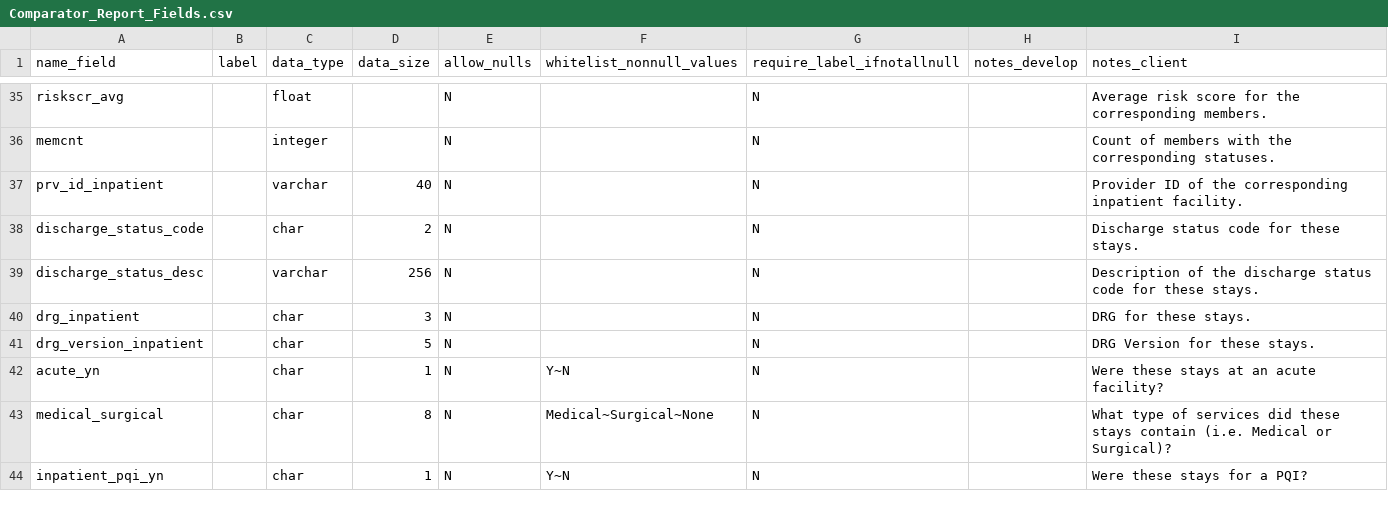
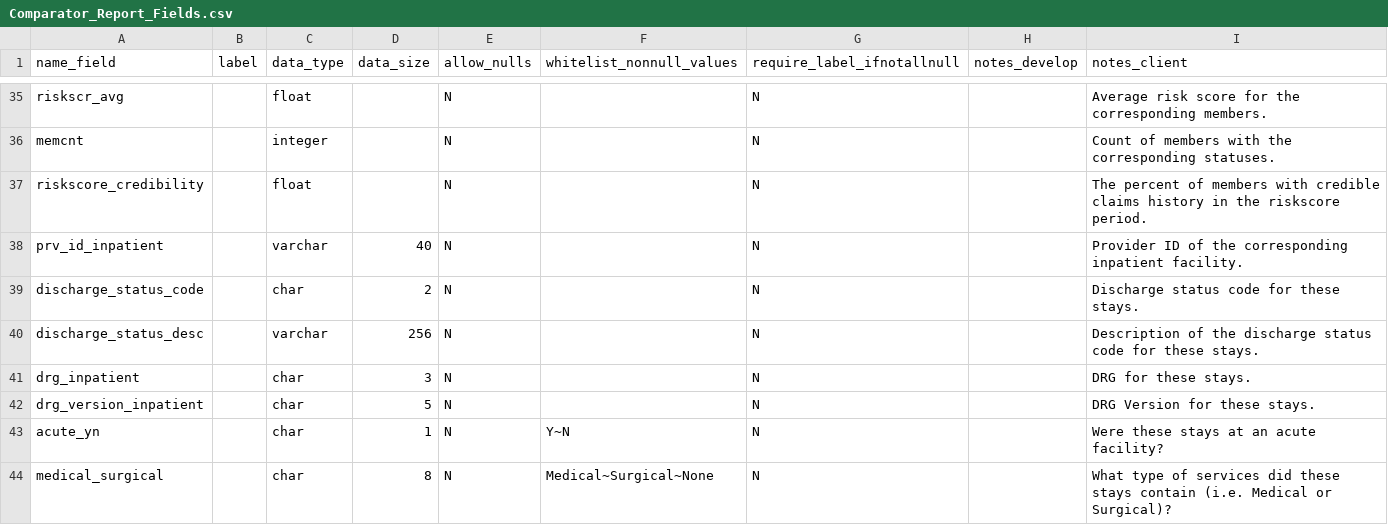
Before and after one commit to Milliman-PRM/comparator-report-legacy, a CSV file: Post005_Datamarts/Comparator_Report/Comparator_Report_Fields.csv, drawn as a sheet; only a part is shown, gaps mark what is left out; the shorter side is filled out with more unchanged rows.

Commit message:
Add riskscore credibility to memcnt table
This is give the percentage of members with credibility history during
the riskscore period.

```diff
--- a/Post005_Datamarts/Comparator_Report/Comparator_Report_Fields.csv
+++ b/Post005_Datamarts/Comparator_Report/Comparator_Report_Fields.csv
@@ -36,2 +36,3 @@ riskscr_avg,,float,,N,,N,,Average risk score for the corresponding members.
 memcnt,,integer,,N,,N,,Count of members with the corresponding statuses.
+riskscore_credibility,,float,,N,,N,,The percent of members with credible claims history in the riskscore period.
 prv_id_inpatient,,varchar,40,N,,N,,Provider ID of the corresponding inpatient facility.
```
Also changed, not shown: Post005_Datamarts/Comparator_Report/Comparator_Report_Tables.csv, 1 other file.
